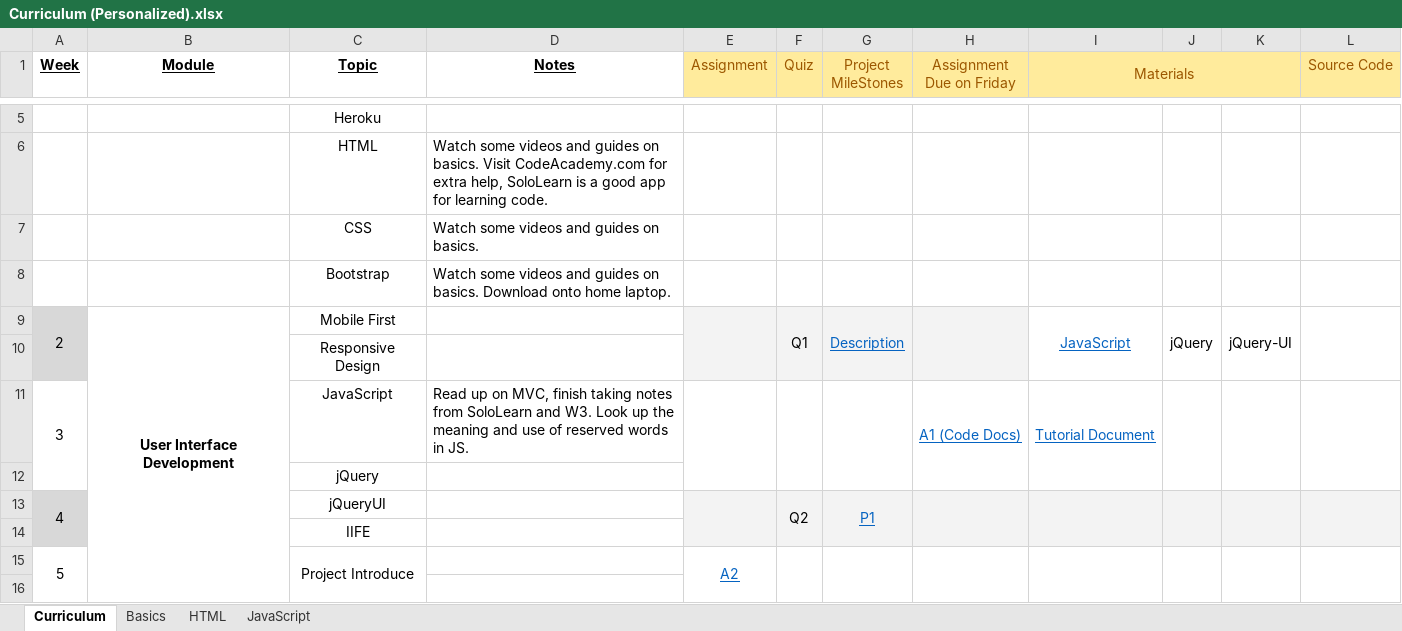
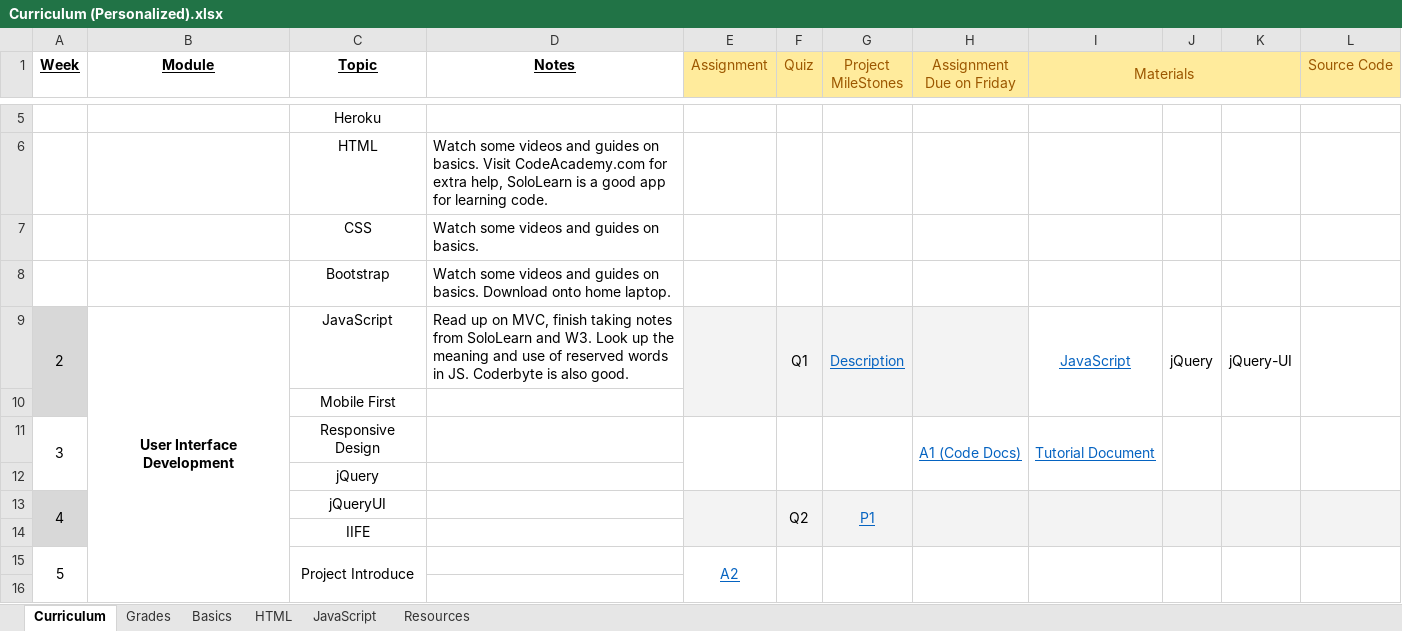
Before and after one commit to TRCoder29/MSIMBO_Assignment-1, an Excel workbook: General/Curriculum (Personalized).xlsx, sheet Curriculum, drawn as a sheet; only a part is shown, gaps mark what is left out; values as stored, in another font and other column widths than the file's, no borders; removed rows and columns are numbered as before the commit, all else as after; the diff names each change by its address in the sheet, - before the commit and + after, or states it on an @@ line.

```diff
--- a/General/Curriculum (Personalized).xlsx (sheet Curriculum)
+++ b/General/Curriculum (Personalized).xlsx (sheet Curriculum)
+sheet tab: Grades
+sheet tab: Resources
-A9:A10 merged
+A9:A10 merged
-C9 (Topic): Mobile First
+C9 (Topic): JavaScript
-D9 (Notes): (empty)
+D9 (Notes): Read up on MVC, finish taking notes from SoloLearn and W3. Look up the meaning and use of reserved words in JS. Coderbyte is also good.
-E9:E10 merged
+E9:E10 merged
-F9:F10 merged
+F9:F10 merged
-G9:G10 merged
+G9:G10 merged
-H9:H10 merged
+H9:H10 merged
-I9:I10 merged
+I9:I10 merged
-J9:J10 merged
+J9:J10 merged
-K9:K10 merged
+K9:K10 merged
-L9:L10 merged
+L9:L10 merged
+row 10:  |  | Mobile First
-A11 (Week): (empty)
+A11 (Week): 3
-A11 fill: #D8D8D8
+A11 fill: none
+A11:A12 merged
-E11:H11 fill: #F3F3F3
+E11:H11 fill: none
+E11:E12 merged
+F11:F12 merged
+G11:G12 merged
-H11 (Assignment Due on Friday): (empty)
+H11 (Assignment Due on Friday): A1 (Code Docs)
+H11:H12 merged
-I11 (Materials): (empty)
+I11 (Materials): Tutorial Document
+I11:I12 merged
+J11:J12 merged
+K11:K12 merged
+L11:L12 merged
-row 11: 3 |  | JavaScript | Read up on MVC, finish taking notes from SoloLearn and W3. Look up the meaning and use of reserved words in JS. |  |  |  | A1 (Code Docs) | Tutorial Document
```
Also changed, not shown: sheet JavaScript, sheet Basics, 17 other files.
